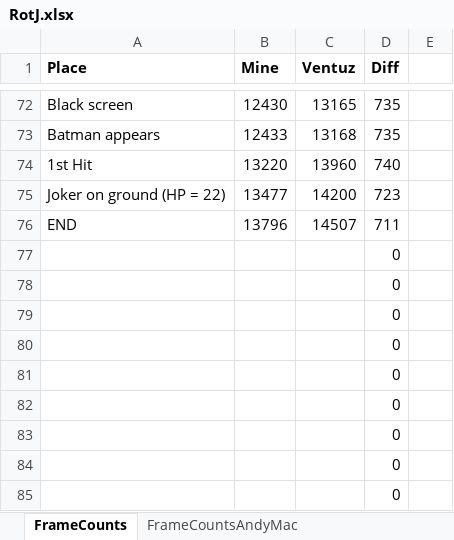
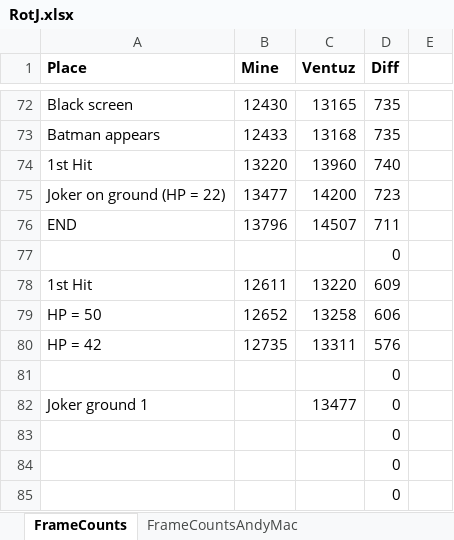
Before and after one commit to MathewWi/adelikat-tas, an Excel workbook: RotJ/RotJ.xlsx, sheet FrameCounts, drawn as a sheet; only a part is shown, gaps mark what is left out; the shorter side is filled out with more unchanged rows; values as stored, in another font and other column widths than the file's, no borders; removed rows and columns are numbered as before the commit, all else as after; the diff names each change by its address in the sheet, - before the commit and + after, or states it on an @@ line.

```diff
--- a/RotJ/RotJ.xlsx (sheet FrameCounts)
+++ b/RotJ/RotJ.xlsx (sheet FrameCounts)
+row 78: 1st Hit | 12611 | 13220 | 609
+row 79: HP = 50 | 12652 | 13258 | 606
+row 80: HP = 42 | 12735 | 13311 | 576
-row 79:  |  |  | 0
-row 80:  |  |  | 0
-row 81:  |  |  | 0
+row 82: Joker ground 1 |  | 13477 | 0
```
Also changed, not shown: formulas that keep their value, 1 other file.
